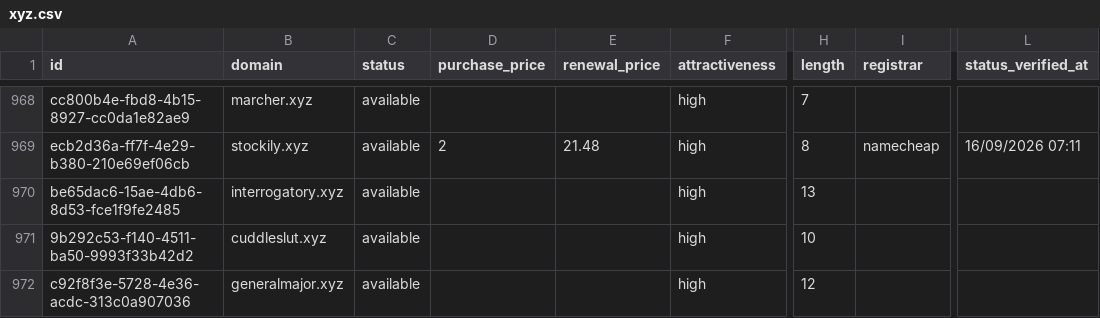
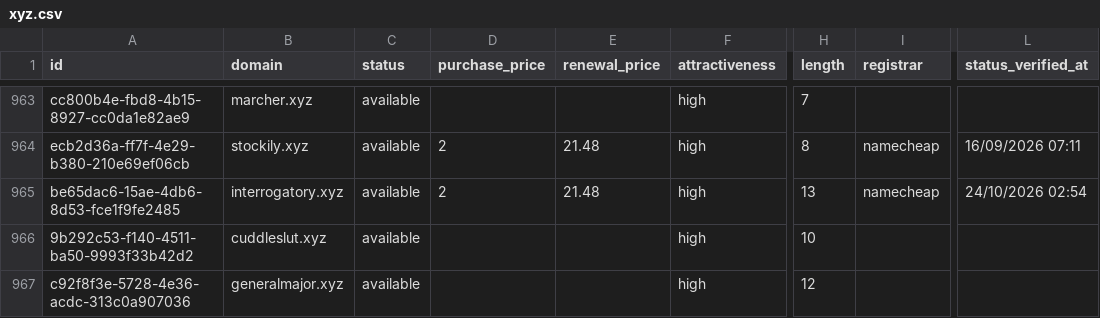
Before and after one commit to UniqueDomains/xyz-oneword-domains, a CSV file: xyz.csv, drawn as a sheet; only a part is shown, gaps mark what is left out; addresses are those after the commit; the diff covers the shown part only; the diff names each change by its address in the sheet, - before the commit and + after, or states it on an @@ line.

```diff
--- a/xyz.csv
+++ b/xyz.csv
-D965 (purchase_price): (empty)
+D965 (purchase_price): 2
-E965 (renewal_price): (empty)
+E965 (renewal_price): 21.48
-I965 (registrar): (empty)
+I965 (registrar): namecheap
-L965 (status_verified_at): (empty)
+L965 (status_verified_at): 24/10/2026 02:54
```
Also changed, not shown: 5 added rows, 5 removed rows and 16 edited cells elsewhere in this file, 3 other files.
